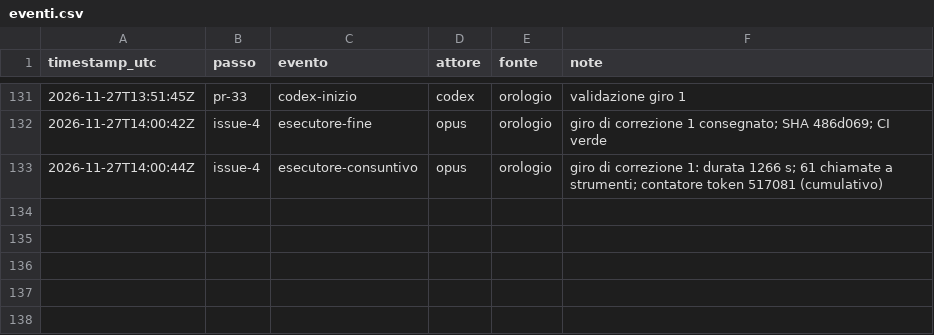
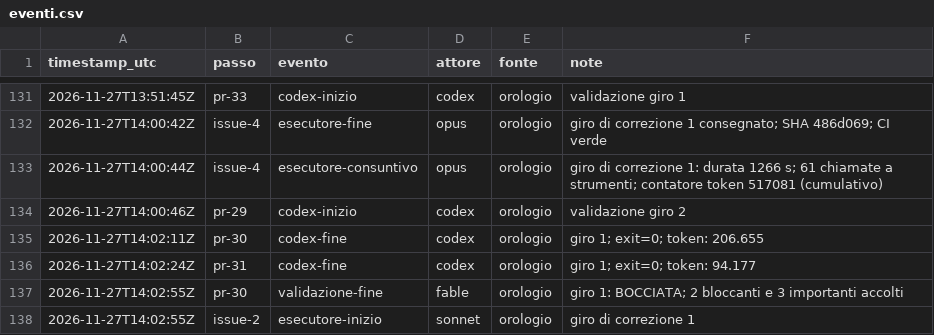
Before and after one commit to ltoscano/men-b-carddemo-java, a CSV file: paper/data/eventi.csv, drawn as a sheet; only a part is shown, gaps mark what is left out; the diff names each change by its address in the sheet, - before the commit and + after, or states it on an @@ line.

```diff
--- a/paper/data/eventi.csv
+++ b/paper/data/eventi.csv
+row 134: 2026-11-27T14:00:46Z | pr-29 | codex-inizio | codex | orologio | validazione giro 2
+row 135: 2026-11-27T14:02:11Z | pr-30 | codex-fine | codex | orologio | giro 1; exit=0; token: 206.655
+row 136: 2026-11-27T14:02:24Z | pr-31 | codex-fine | codex | orologio | giro 1; exit=0; token: 94.177
+row 137: 2026-11-27T14:02:55Z | pr-30 | validazione-fine | fable | orologio | giro 1: BOCCIATA; 2 bloccanti e 3 importanti accolti
+row 138: 2026-11-27T14:02:55Z | issue-2 | esecutore-inizio | sonnet | orologio | giro di correzione 1
```
Also changed, not shown: 2 other files.
